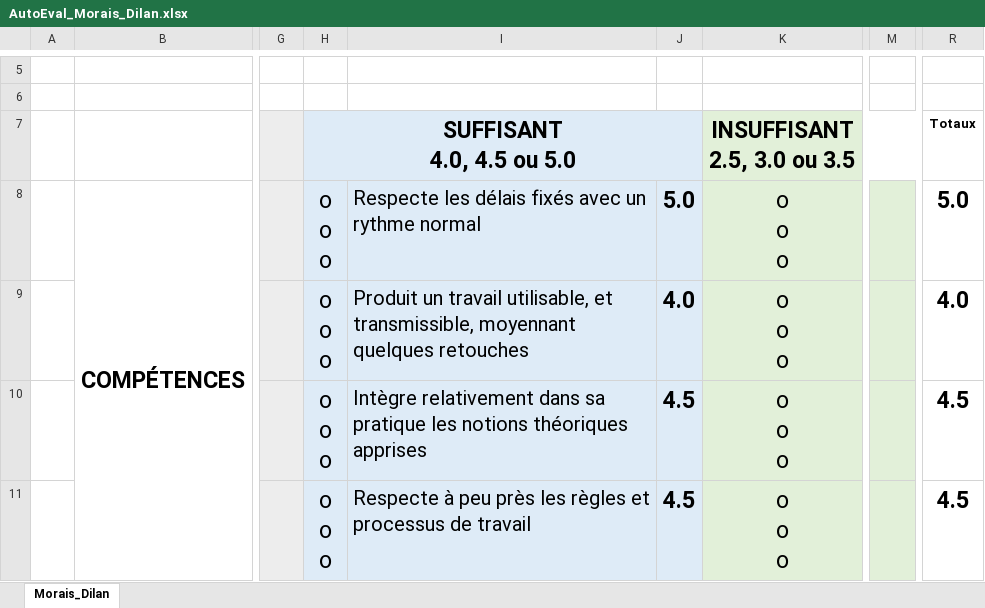
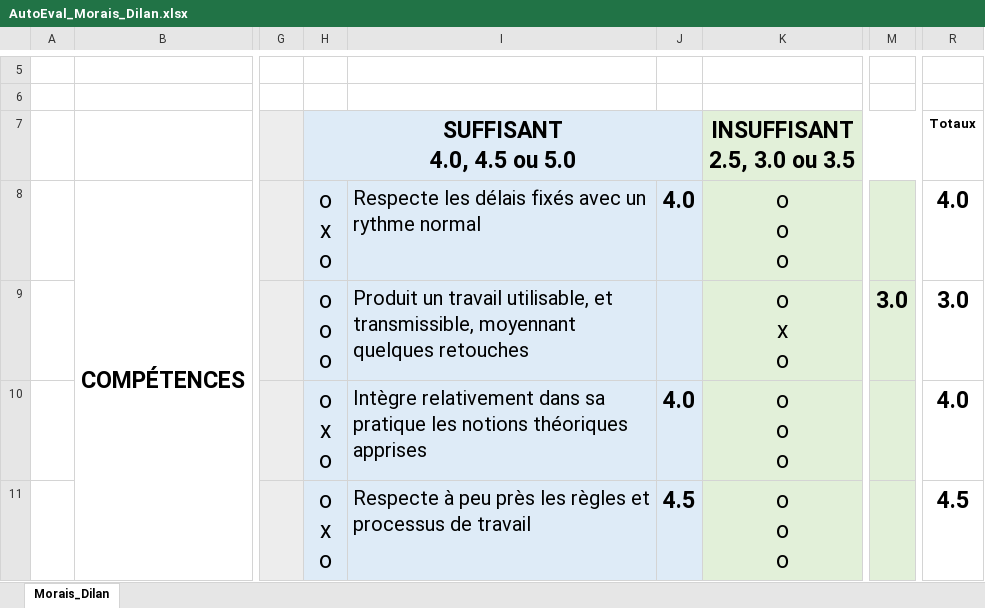
Before and after one commit to Dilan1008/SpaceInvader, an Excel workbook: AutoEval_Morais_Dilan.xlsx, sheet Morais_Dilan, drawn as a sheet; only a part is shown, gaps mark what is left out; values as stored, in another font and other column widths than the file's, no borders; charts and pictures and conditional formats not drawn; ↵ is a line break in a cell; the diff covers the shown part only; the diff names each change by its address in the sheet, - before the commit and + after, or states it on an @@ line.

```diff
--- a/AutoEval_Morais_Dilan.xlsx (sheet Morais_Dilan)
+++ b/AutoEval_Morais_Dilan.xlsx (sheet Morais_Dilan)
-H8: o ↵ o ↵ o
+H8: o ↵ x ↵ o
-J8: 5.0
+J8: 4.0
-R8: 5.0
+R8: 4.0
-J9: 4.0
+J9: (empty)
-K9: o ↵ o ↵ o
+K9: o ↵ x ↵ o
-M9: (empty)
+M9: 3.0
-R9: 4.0
+R9: 3.0
-H10:H11: o ↵ o ↵ o
+H10:H11: o ↵ x ↵ o
-J10: 4.5
+J10: 4.0
-R10: 4.5
+R10: 4.0
```
Also changed, not shown: 6 edited cells elsewhere in this sheet, 3 other files.
